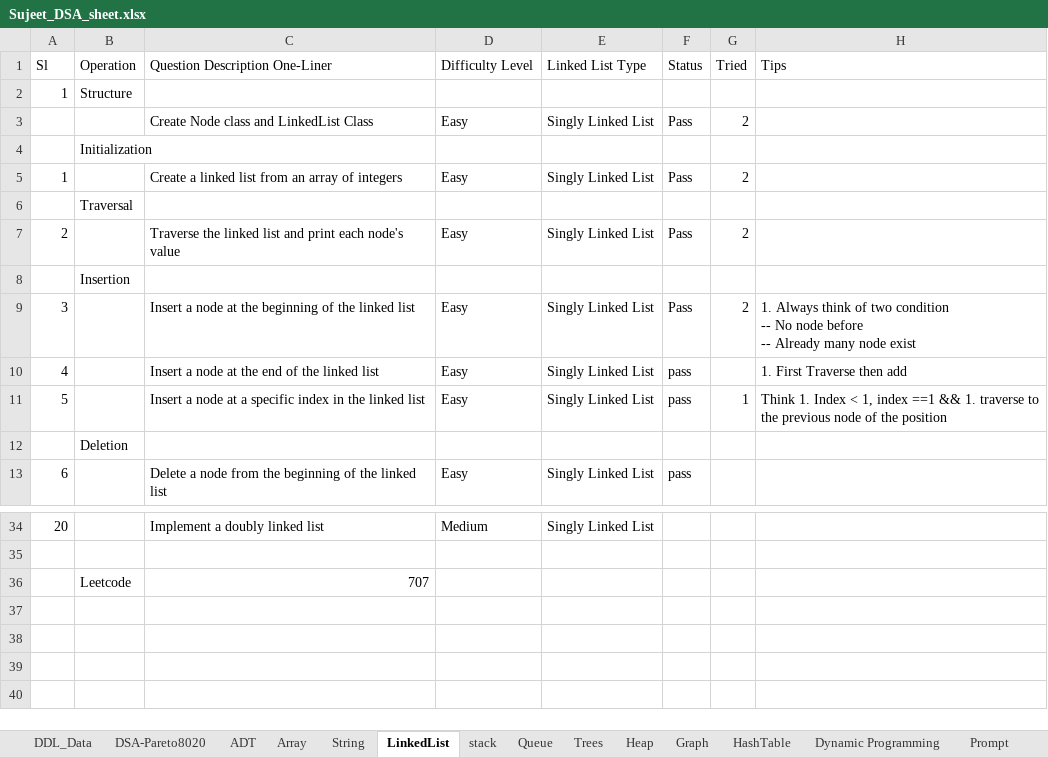
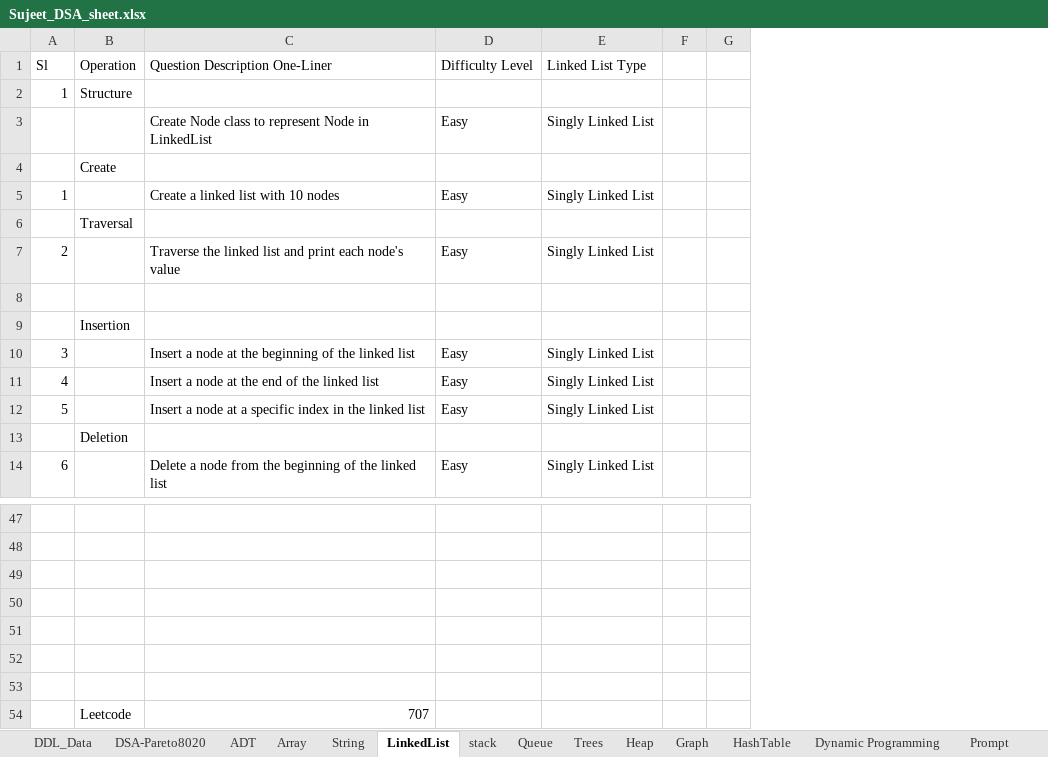
Before and after one commit to developer20sujeet/SoftwareEngineeringBox, an Excel workbook: 4_DSA/Sujeet_DSA_sheet.xlsx, sheet LinkedList, drawn as a sheet; only a part is shown, gaps mark what is left out; values as stored, in another font and other column widths than the file's, no cell formats; removed rows and columns are numbered as before the commit, all else as after; ↵ is a line break in a cell; the diff covers the shown part only; the diff names each change by its address in the sheet, - before the commit and + after, or states it on an @@ line.

```diff
--- a/4_DSA/Sujeet_DSA_sheet.xlsx (sheet LinkedList)
+++ b/4_DSA/Sujeet_DSA_sheet.xlsx (sheet LinkedList)
-column F (Status), rows 3-13: Pass |  | Pass |  | Pass |  | Pass | pass | pass |  | pass
-column G (Tried), rows 3-11: 2 |  | 2 |  | 2 |  | 2 |  | 1
-column H (Tips), rows 9-11: 1. Always think of two condition ↵ -- No node before ↵ -- Already many node exist | 1. First Traverse then add | Think 1. Index < 1, index ==1 && 1. traverse to the previous node of the position
+column F, empty
+column G, empty
-C3 (Question Description One-Liner): Create Node class and LinkedList Class
+C3 (Question Description One-Liner): Create Node class to represent Node in LinkedList
-B4 (Operation): Initialization
+B4 (Operation): Create
-C5 (Question Description One-Liner): Create a linked list from an array of integers
+C5 (Question Description One-Liner): Create a linked list with 10 nodes
+row 8: (empty)
-row 47: 20 |  | Implement a doubly linked list | Medium | Singly Linked List
+row 47: (empty)
+row 48: (empty)
+row 49: (empty)
+row 50: (empty)
+row 51: (empty)
+row 52: (empty)
```
Also changed, not shown: 12 added rows, 1 moved row and 13 edited cells elsewhere in this sheet, sheet DSA-Pareto8020, sheet stack, cell formats, 3 other files.
